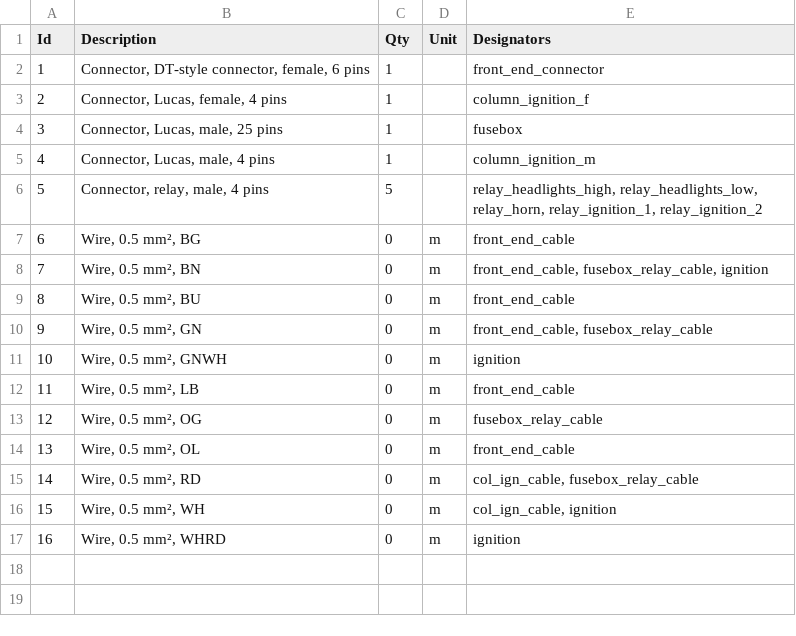
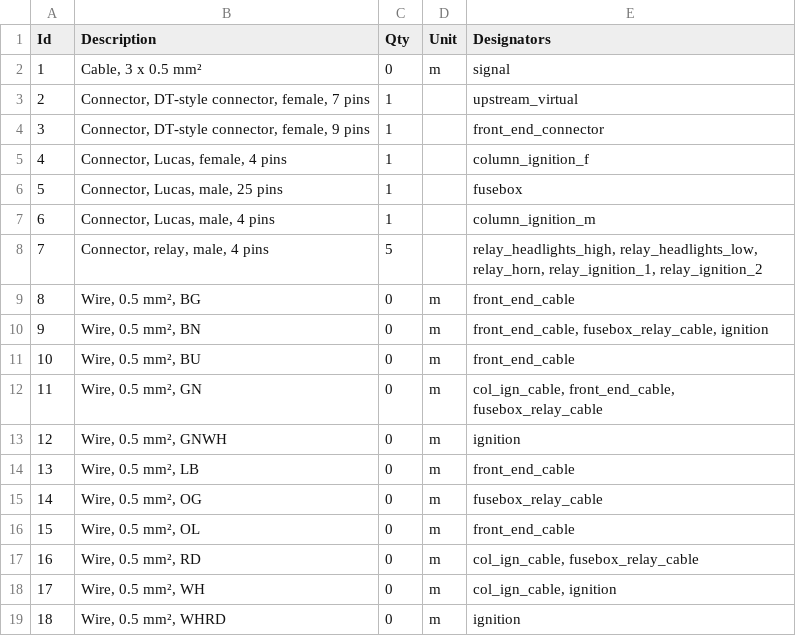
Before and after one commit to thetoolman/wiring-mini, a TSV file: mini.bom.tsv, drawn as a sheet; addresses are those after the commit; the diff names each change by its address in the sheet, - before the commit and + after, or states it on an @@ line.

Commit message:
added virtual upstream to separate power, relay, fuseboard. avoiding too-wide diagram..

```diff
--- a/mini.bom.tsv
+++ b/mini.bom.tsv
+row 2: 1 | Cable, 3 x 0.5 mm² | 0 | m | signal
+row 3: 2 | Connector, DT-style connector, female, 7 pins | 1 |  | upstream_virtual
@@ column A (Id) renumbered from row 4 down @@
-B4 (Description): Connector, DT-style connector, female, 6 pins
+B4 (Description): Connector, DT-style connector, female, 9 pins
-E12 (Designators): front_end_cable, fusebox_relay_cable
+E12 (Designators): col_ign_cable, front_end_cable, fusebox_relay_cable
```
Also changed, not shown: 4 other files.
